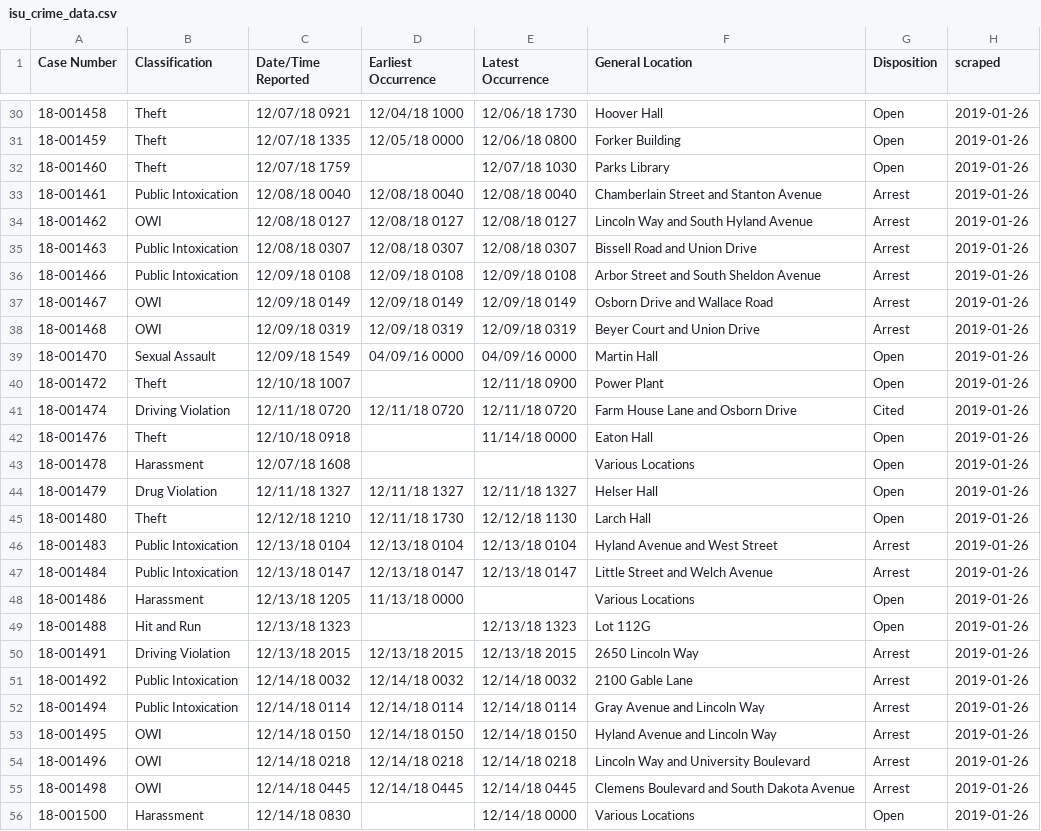
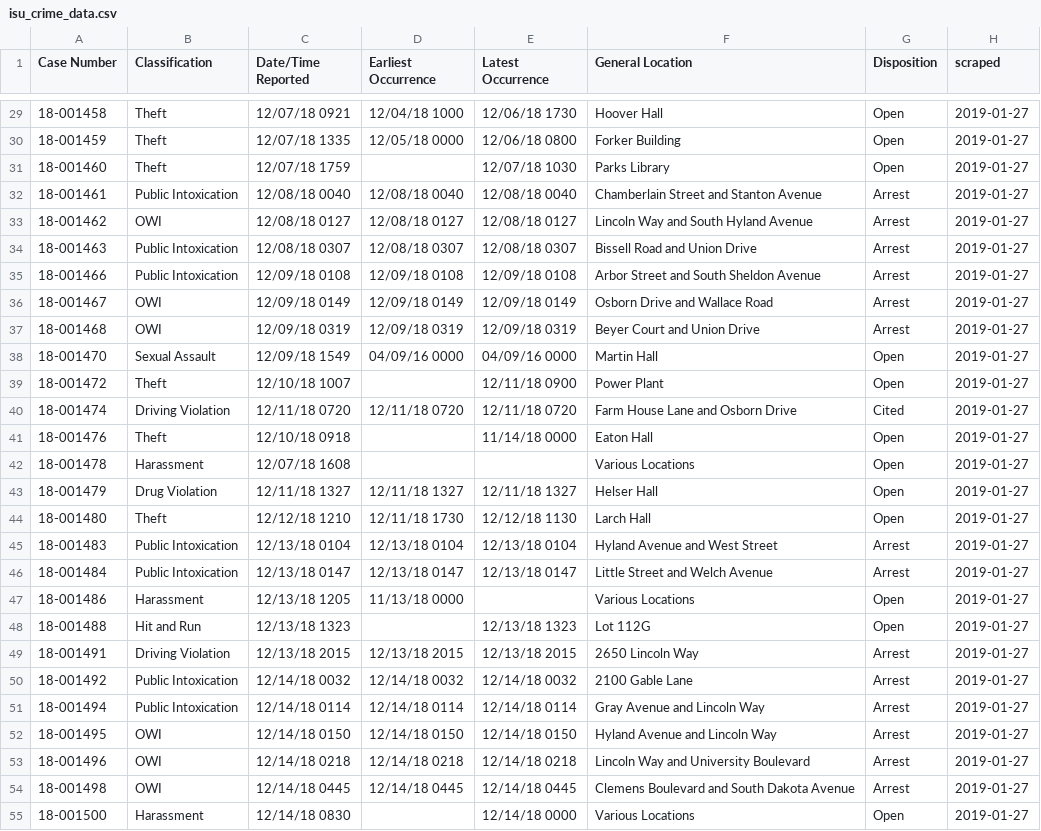
Before and after one commit to srvanderplas/ISU_Crime_Data, a CSV file: isu_crime_data.csv, drawn as a sheet; only a part is shown, gaps mark what is left out; the diff covers the shown part only.

```diff
--- a/isu_crime_data.csv
+++ b/isu_crime_data.csv
@@ -30,27 +29,27 @@ Case Number,Classification,Date/Time Reported,Earliest Occurrence,Latest Occurre
-18-001458,Theft,12/07/18 0921,12/04/18 1000,12/06/18 1730,Hoover Hall,Open,2019-01-26
-18-001459,Theft,12/07/18 1335,12/05/18 0000,12/06/18 0800,Forker Building,Open,2019-01-26
-18-001460,Theft,12/07/18 1759,,12/07/18 1030,Parks Library,Open,2019-01-26
-18-001461,Public Intoxication,12/08/18 0040,12/08/18 0040,12/08/18 0040,Chamberlain Street and Stanton Avenue,Arrest,2019-01-26
-18-001462,OWI,12/08/18 0127,12/08/18 0127,12/08/18 0127,Lincoln Way and South Hyland Avenue,Arrest,2019-01-26
-18-001463,Public Intoxication,12/08/18 0307,12/08/18 0307,12/08/18 0307,Bissell Road and Union Drive,Arrest,2019-01-26
-18-001466,Public Intoxication,12/09/18 0108,12/09/18 0108,12/09/18 0108,Arbor Street and South Sheldon Avenue,Arrest,2019-01-26
-18-001467,OWI,12/09/18 0149,12/09/18 0149,12/09/18 0149,Osborn Drive and Wallace Road,Arrest,2019-01-26
-18-001468,OWI,12/09/18 0319,12/09/18 0319,12/09/18 0319,Beyer Court and Union Drive,Arrest,2019-01-26
-18-001470,Sexual Assault,12/09/18 1549,04/09/16 0000,04/09/16 0000,Martin Hall,Open,2019-01-26
-18-001472,Theft,12/10/18 1007,,12/11/18 0900,Power Plant,Open,2019-01-26
-18-001474,Driving Violation,12/11/18 0720,12/11/18 0720,12/11/18 0720,Farm House Lane and Osborn Drive,Cited,2019-01-26
-18-001476,Theft,12/10/18 0918,,11/14/18 0000,Eaton Hall,Open,2019-01-26
-18-001478,Harassment,12/07/18 1608,,,Various Locations,Open,2019-01-26
-18-001479,Drug Violation,12/11/18 1327,12/11/18 1327,12/11/18 1327,Helser Hall,Open,2019-01-26
-18-001480,Theft,12/12/18 1210,12/11/18 1730,12/12/18 1130,Larch Hall,Open,2019-01-26
-18-001483,Public Intoxication,12/13/18 0104,12/13/18 0104,12/13/18 0104,Hyland Avenue and West Street,Arrest,2019-01-26
-18-001484,Public Intoxication,12/13/18 0147,12/13/18 0147,12/13/18 0147,Little Street and Welch Avenue,Arrest,2019-01-26
-18-001486,Harassment,12/13/18 1205,11/13/18 0000,,Various Locations,Open,2019-01-26
-18-001488,Hit and Run,12/13/18 1323,,12/13/18 1323,Lot 112G,Open,2019-01-26
-18-001491,Driving Violation,12/13/18 2015,12/13/18 2015,12/13/18 2015,2650 Lincoln Way,Arrest,2019-01-26
-18-001492,Public Intoxication,12/14/18 0032,12/14/18 0032,12/14/18 0032,2100 Gable Lane,Arrest,2019-01-26
-18-001494,Public Intoxication,12/14/18 0114,12/14/18 0114,12/14/18 0114,Gray Avenue and Lincoln Way,Arrest,2019-01-26
-18-001495,OWI,12/14/18 0150,12/14/18 0150,12/14/18 0150,Hyland Avenue and Lincoln Way,Arrest,2019-01-26
-18-001496,OWI,12/14/18 0218,12/14/18 0218,12/14/18 0218,Lincoln Way and University Boulevard,Arrest,2019-01-26
-18-001498,OWI,12/14/18 0445,12/14/18 0445,12/14/18 0445,Clemens Boulevard and South Dakota Avenue,Arrest,2019-01-26
-18-001500,Harassment,12/14/18 0830,,12/14/18 0000,Various Locations,Open,2019-01-26
+18-001458,Theft,12/07/18 0921,12/04/18 1000,12/06/18 1730,Hoover Hall,Open,2019-01-27
+18-001459,Theft,12/07/18 1335,12/05/18 0000,12/06/18 0800,Forker Building,Open,2019-01-27
+18-001460,Theft,12/07/18 1759,,12/07/18 1030,Parks Library,Open,2019-01-27
+18-001461,Public Intoxication,12/08/18 0040,12/08/18 0040,12/08/18 0040,Chamberlain Street and Stanton Avenue,Arrest,2019-01-27
+18-001462,OWI,12/08/18 0127,12/08/18 0127,12/08/18 0127,Lincoln Way and South Hyland Avenue,Arrest,2019-01-27
+18-001463,Public Intoxication,12/08/18 0307,12/08/18 0307,12/08/18 0307,Bissell Road and Union Drive,Arrest,2019-01-27
+18-001466,Public Intoxication,12/09/18 0108,12/09/18 0108,12/09/18 0108,Arbor Street and South Sheldon Avenue,Arrest,2019-01-27
+18-001467,OWI,12/09/18 0149,12/09/18 0149,12/09/18 0149,Osborn Drive and Wallace Road,Arrest,2019-01-27
+18-001468,OWI,12/09/18 0319,12/09/18 0319,12/09/18 0319,Beyer Court and Union Drive,Arrest,2019-01-27
+18-001470,Sexual Assault,12/09/18 1549,04/09/16 0000,04/09/16 0000,Martin Hall,Open,2019-01-27
+18-001472,Theft,12/10/18 1007,,12/11/18 0900,Power Plant,Open,2019-01-27
+18-001474,Driving Violation,12/11/18 0720,12/11/18 0720,12/11/18 0720,Farm House Lane and Osborn Drive,Cited,2019-01-27
+18-001476,Theft,12/10/18 0918,,11/14/18 0000,Eaton Hall,Open,2019-01-27
+18-001478,Harassment,12/07/18 1608,,,Various Locations,Open,2019-01-27
+18-001479,Drug Violation,12/11/18 1327,12/11/18 1327,12/11/18 1327,Helser Hall,Open,2019-01-27
+18-001480,Theft,12/12/18 1210,12/11/18 1730,12/12/18 1130,Larch Hall,Open,2019-01-27
+18-001483,Public Intoxication,12/13/18 0104,12/13/18 0104,12/13/18 0104,Hyland Avenue and West Street,Arrest,2019-01-27
+18-001484,Public Intoxication,12/13/18 0147,12/13/18 0147,12/13/18 0147,Little Street and Welch Avenue,Arrest,2019-01-27
+18-001486,Harassment,12/13/18 1205,11/13/18 0000,,Various Locations,Open,2019-01-27
+18-001488,Hit and Run,12/13/18 1323,,12/13/18 1323,Lot 112G,Open,2019-01-27
+18-001491,Driving Violation,12/13/18 2015,12/13/18 2015,12/13/18 2015,2650 Lincoln Way,Arrest,2019-01-27
+18-001492,Public Intoxication,12/14/18 0032,12/14/18 0032,12/14/18 0032,2100 Gable Lane,Arrest,2019-01-27
+18-001494,Public Intoxication,12/14/18 0114,12/14/18 0114,12/14/18 0114,Gray Avenue and Lincoln Way,Arrest,2019-01-27
+18-001495,OWI,12/14/18 0150,12/14/18 0150,12/14/18 0150,Hyland Avenue and Lincoln Way,Arrest,2019-01-27
+18-001496,OWI,12/14/18 0218,12/14/18 0218,12/14/18 0218,Lincoln Way and University Boulevard,Arrest,2019-01-27
+18-001498,OWI,12/14/18 0445,12/14/18 0445,12/14/18 0445,Clemens Boulevard and South Dakota Avenue,Arrest,2019-01-27
+18-001500,Harassment,12/14/18 0830,,12/14/18 0000,Various Locations,Open,2019-01-27
```
Also changed, not shown: 1 removed row and 84 edited cells elsewhere in this file.
